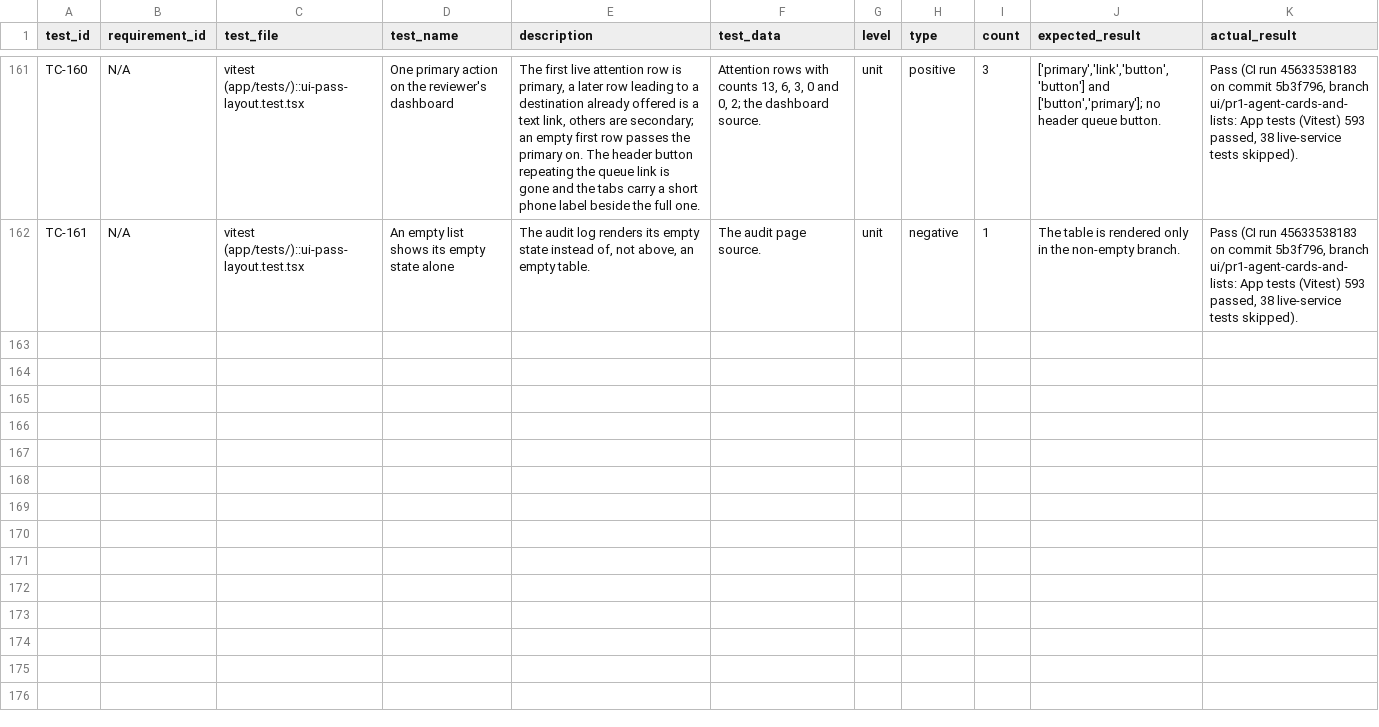
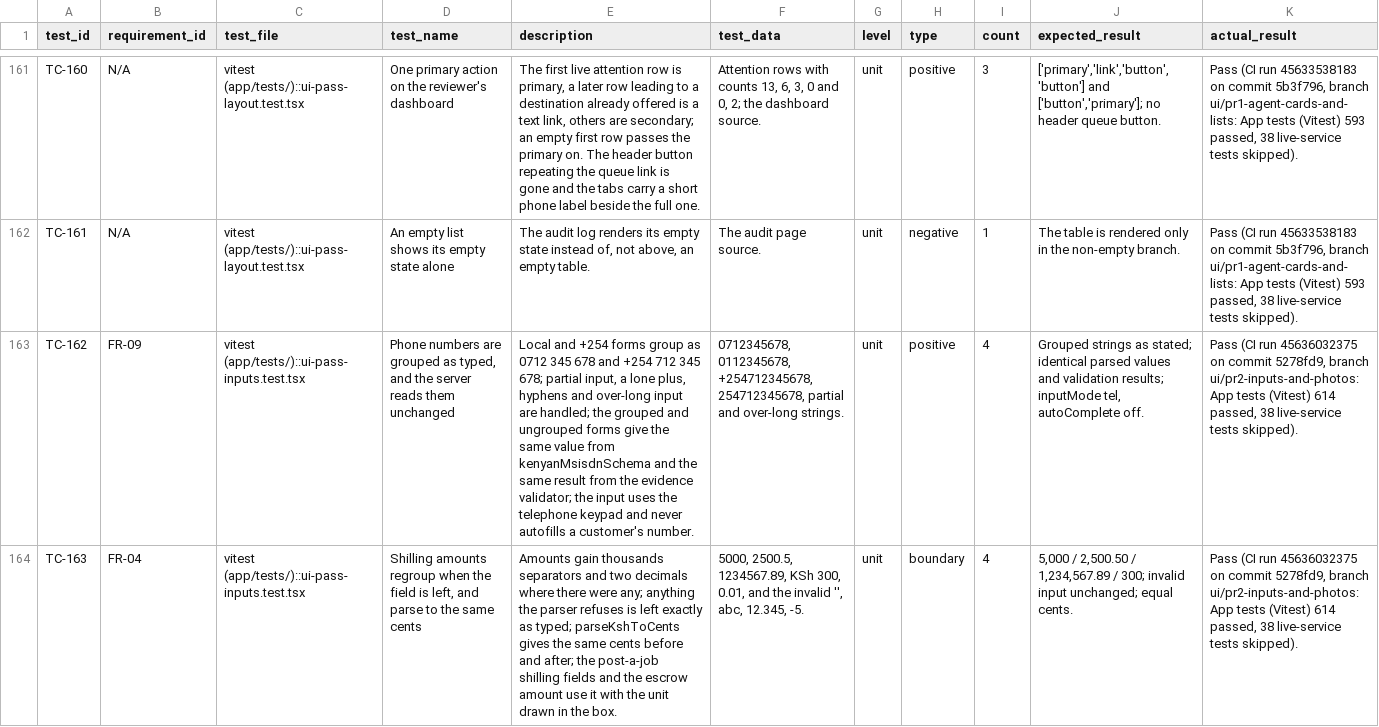
Before and after one commit to Brown-Wangeci/commission-app, a CSV file: docs/chapter5/test_cases.csv, drawn as a sheet; only a part is shown, gaps mark what is left out; the diff covers the shown part only; the diff names each change by its address in the sheet, - before the commit and + after, or states it on an @@ line.

```diff
--- a/docs/chapter5/test_cases.csv
+++ b/docs/chapter5/test_cases.csv
+row 163: TC-162 | FR-09 | vitest (app/tests/)::ui-pass-inputs.test.tsx | Phone numbers are grouped as typed, and the server reads them unchanged | Local and +254 forms group as 0712 345 678 and +254 712 345 678; partial input, a lone plus, hyphens and over-long input are handled; the grouped and ungrouped forms give the same value from kenyanMsisdnSchema and the same result from the evidence validator; the input uses the telephone keypad and never autofills a customer's number. | 0712345678, 0112345678, +254712345678, 254712345678, partial and over-long strings. | unit | positive | 4 | Grouped strings as stated; identical parsed values and validation results; inputMode tel, autoComplete off. | Pass (CI run 45636032375 on commit 5278fd9, branch ui/pr2-inputs-and-photos: App tests (Vitest) 614 passed, 38 live-service tests skipped).
+row 164: TC-163 | FR-04 | vitest (app/tests/)::ui-pass-inputs.test.tsx | Shilling amounts regroup when the field is left, and parse to the same cents | Amounts gain thousands separators and two decimals where there were any; anything the parser refuses is left exactly as typed; parseKshToCents gives the same cents before and after; the post-a-job shilling fields and the escrow amount use it with the unit drawn in the box. | 5000, 2500.5, 1234567.89, KSh 300, 0.01, and the invalid '', abc, 12.345, -5. | unit | boundary | 4 | 5,000 / 2,500.50 / 1,234,567.89 / 300; invalid input unchanged; equal cents. | Pass (CI run 45636032375 on commit 5278fd9, branch ui/pr2-inputs-and-photos: App tests (Vitest) 614 passed, 38 live-service tests skipped).
```
Also changed, not shown: 4 added rows elsewhere in this file, 12 other files.
